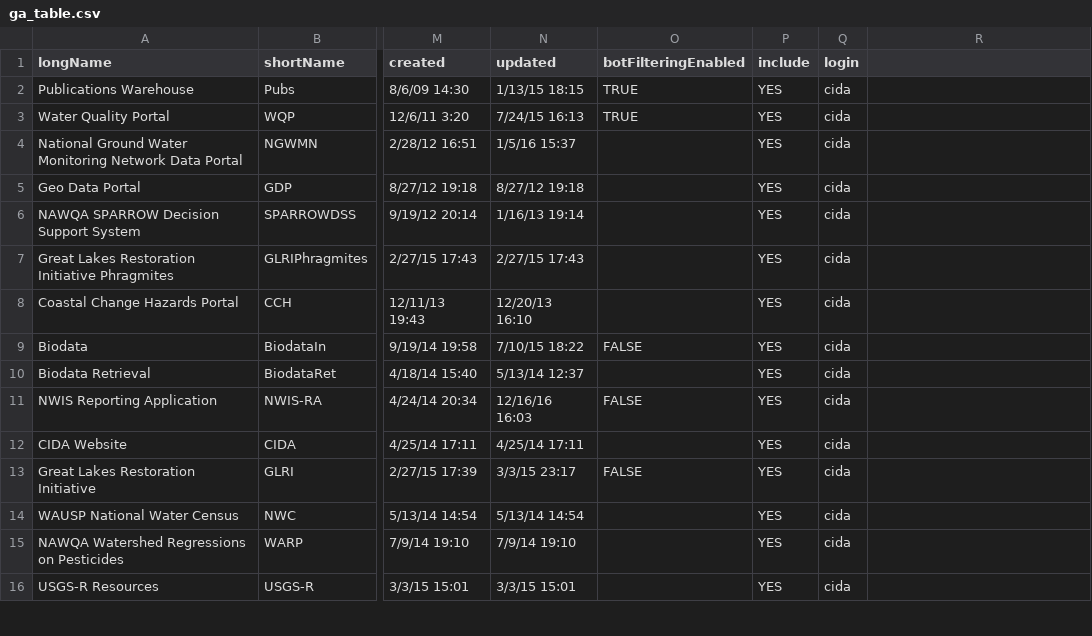
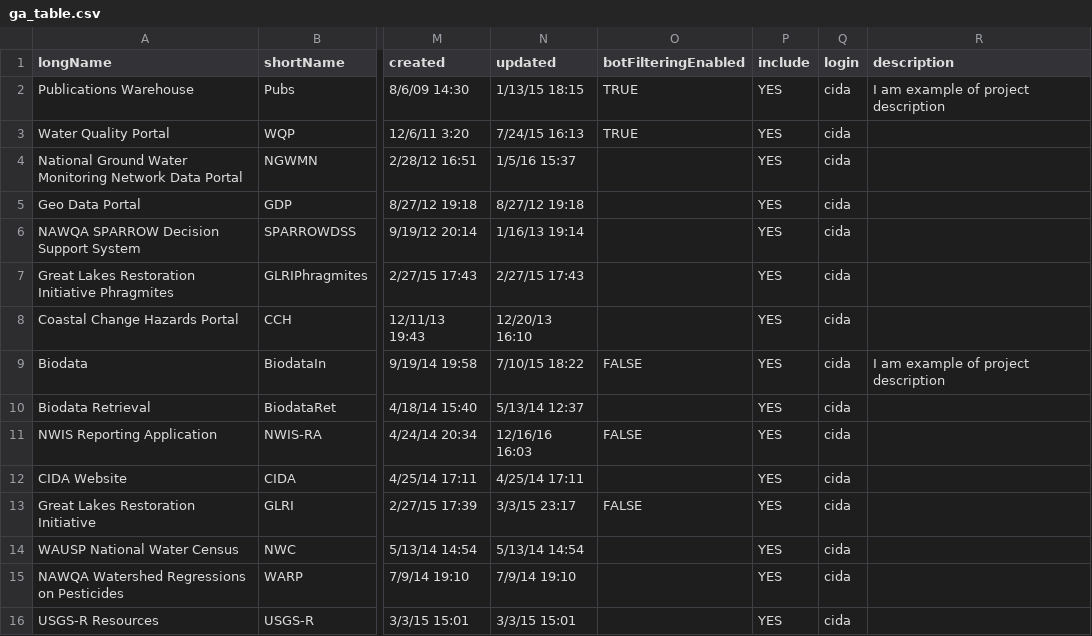
Before and after one commit to USGS-VIZLAB/internal-analytics, a CSV file: data/ga_table.csv, drawn as a sheet; only a part is shown, gaps mark what is left out; the diff names each change by its address in the sheet, - before the commit and + after, or states it on an @@ line.

Commit message:
project description in the CSV

```diff
--- a/data/ga_table.csv
+++ b/data/ga_table.csv
-R1: (empty)
+R1: description
-R2 (description): (empty)
+R2 (description): I am example of project description
-R9 (description): (empty)
+R9 (description): I am example of project description
```
Also changed, not shown: 3 other files.
